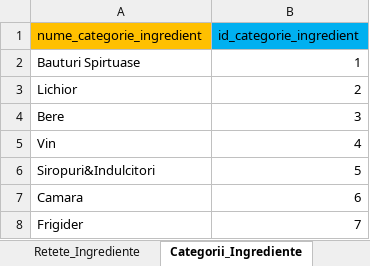
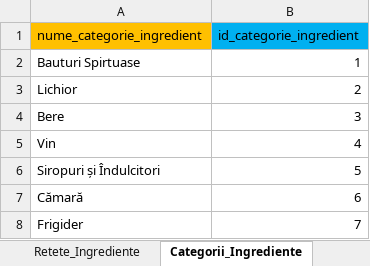
Before and after one commit to Ana-MariaDima/LicentaV3, an Excel workbook: Baza De Date/cocktails.xlsx, sheet Categorii_Ingrediente, drawn as a sheet; values as stored, in another font and other column widths than the file's, no borders; the diff names each change by its address in the sheet, - before the commit and + after, or states it on an @@ line.

```diff
--- a/Baza De Date/cocktails.xlsx (sheet Categorii_Ingrediente)
+++ b/Baza De Date/cocktails.xlsx (sheet Categorii_Ingrediente)
-A6 (nume_categorie_ingredient): Siropuri&Indulcitori
+A6 (nume_categorie_ingredient): Siropuri și Îndulcitori
-A7 (nume_categorie_ingredient): Camara
+A7 (nume_categorie_ingredient): Cămară
```
Also changed, not shown: sheet Retete_Ingrediente, sheet Ingrediente, hidden cells, 14 other files.
